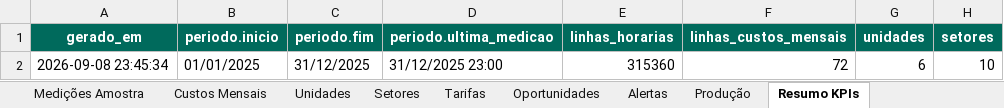
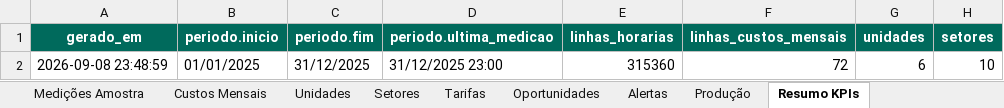
Before and after one commit to luscaarmstrong1/energy-management-dashboard, an Excel workbook: Energy_Management_Data.xlsx, sheet Resumo KPIs, drawn as a sheet; only a part is shown; values as stored, in another font and other column widths than the file's, no borders; the diff names each change by its address in the sheet, - before the commit and + after, or states it on an @@ line.

```diff
--- a/Energy_Management_Data.xlsx (sheet Resumo KPIs)
+++ b/Energy_Management_Data.xlsx (sheet Resumo KPIs)
-A2 (gerado_em): 2026-09-08 23:45:34
+A2 (gerado_em): 2026-09-08 23:48:59
```
Also changed, not shown: 22 other files.
